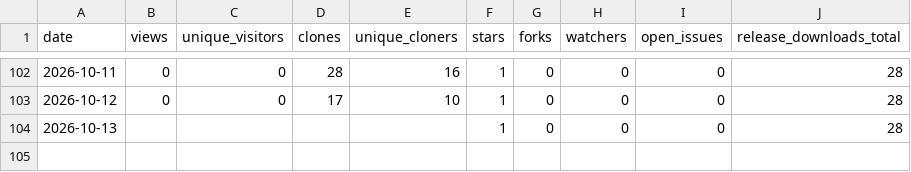
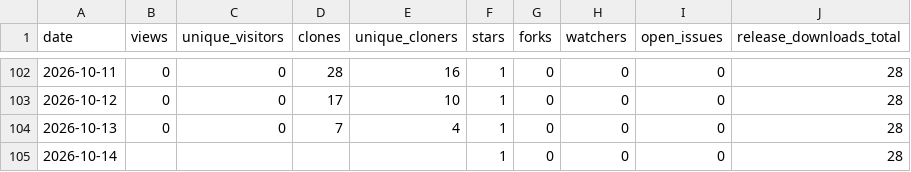
Before and after one commit to aadesh0706/DriveWise, a CSV file: stats/history.csv, drawn as a sheet; only a part is shown, gaps mark what is left out.

```diff
--- a/stats/history.csv
+++ b/stats/history.csv
@@ -103,2 +103,3 @@ date,views,unique_visitors,clones,unique_cloners,stars,forks,watchers,open_issue
 2026-10-12,0,0,17,10,1,0,0,0,28
-2026-10-13,,,,,1,0,0,0,28
+2026-10-13,0,0,7,4,1,0,0,0,28
+2026-10-14,,,,,1,0,0,0,28
```
Also changed, not shown: 1 other file.
